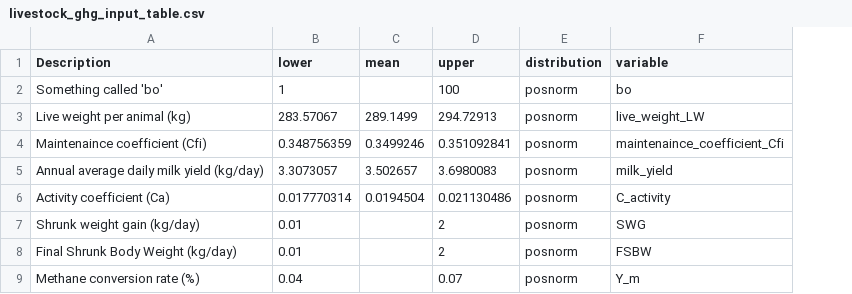
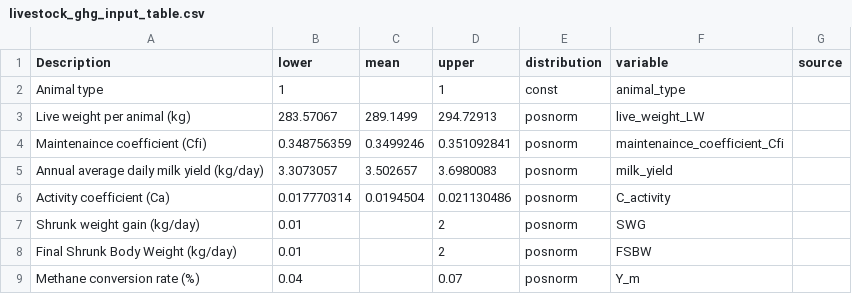
Before and after one commit to ToddRosenstock/ghg-uncertainty, a CSV file: livestock_ghg_input_table.csv, drawn as a sheet; only a part is shown; removed rows and columns are numbered as before the commit, all else as after; the diff covers the shown part only; the diff names each change by its address in the sheet, - before the commit and + after, or states it on an @@ line.

```diff
--- a/livestock_ghg_input_table.csv
+++ b/livestock_ghg_input_table.csv
+column G (source), empty
-row 2: Something called 'bo' | 1 |  | 100 | posnorm | bo
+row 2: Animal type | 1 |  | 1 | const | animal_type
```
Also changed, not shown: 43 added rows elsewhere in this file, 1 other file.
